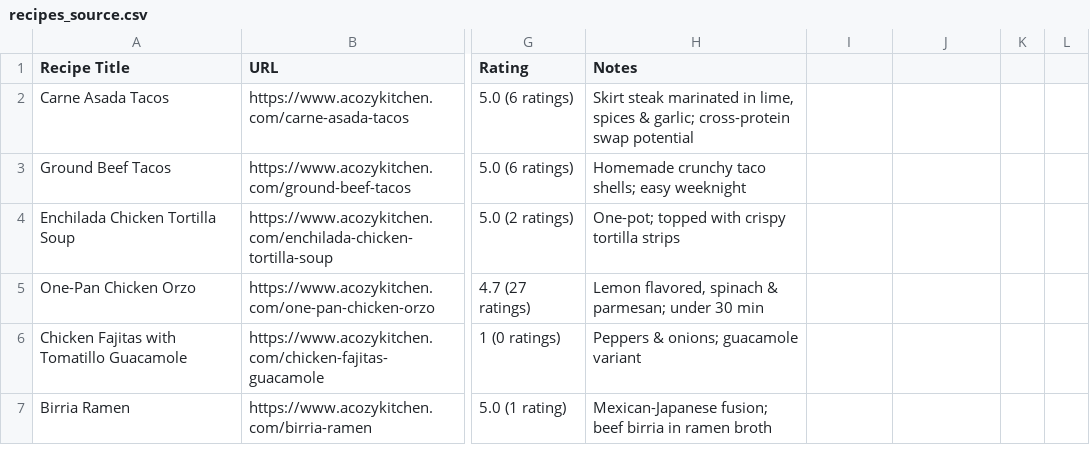
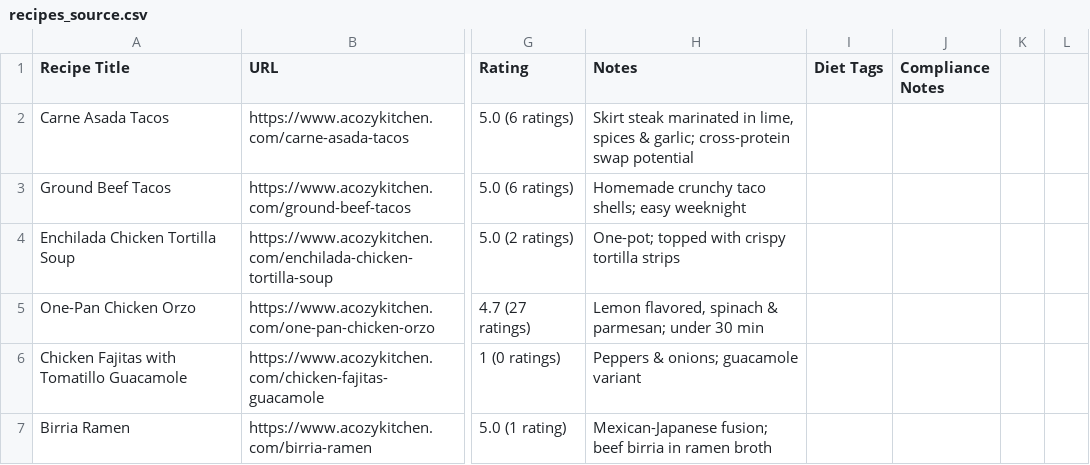
Before and after one commit to claude-themodernhomechef/ckc-recipe-tool, a CSV file: recipes_source.csv, drawn as a sheet; only a part is shown, gaps mark what is left out; the diff names each change by its address in the sheet, - before the commit and + after, or states it on an @@ line.

```diff
--- a/recipes_source.csv
+++ b/recipes_source.csv
-I1: (empty)
+I1: Diet Tags
-J1: (empty)
+J1: Compliance Notes
```
Also changed, not shown: 5 other files.
